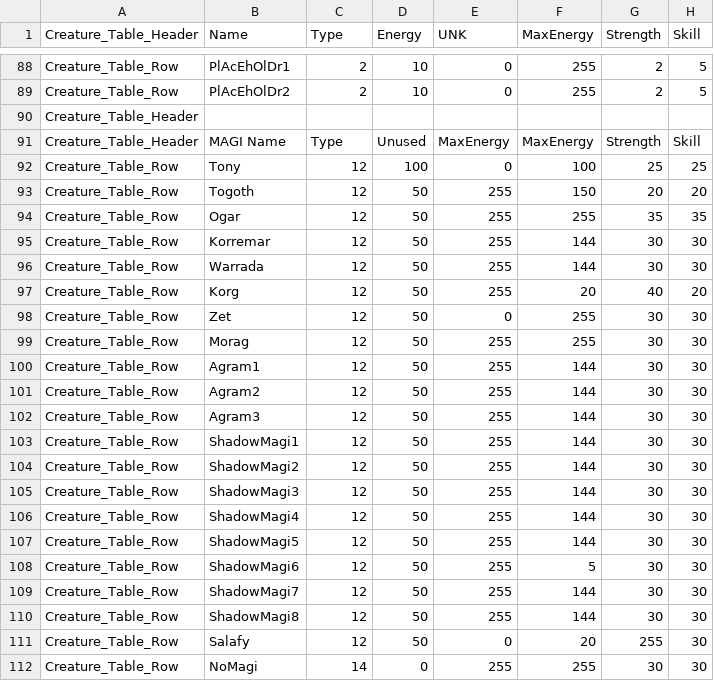
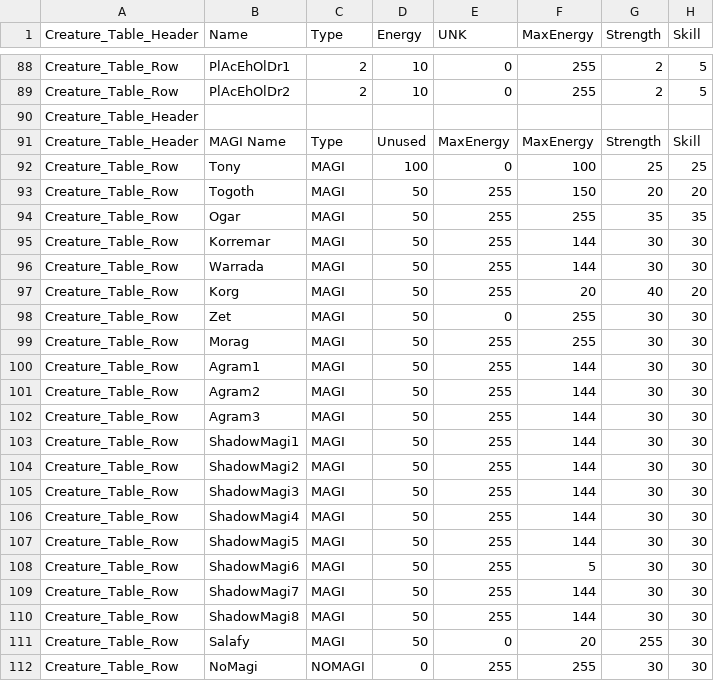
Before and after one commit to GauChoob/magination, a CSV file: source/game/creature/creature_table.csv (was source/game/battle/creature_table.csv), drawn as a sheet; only a part is shown, gaps mark what is left out; the diff names each change by its address in the sheet, - before the commit and + after, or states it on an @@ line.

```diff
--- a/source/game/battle/creature_table.csv
+++ b/source/game/creature/creature_table.csv
-C92:C111 (Type): 12
+C92:C111 (Type): MAGI
-C112 (Type): 14
+C112 (Type): NOMAGI
```
Also changed, not shown: 23 other files.
